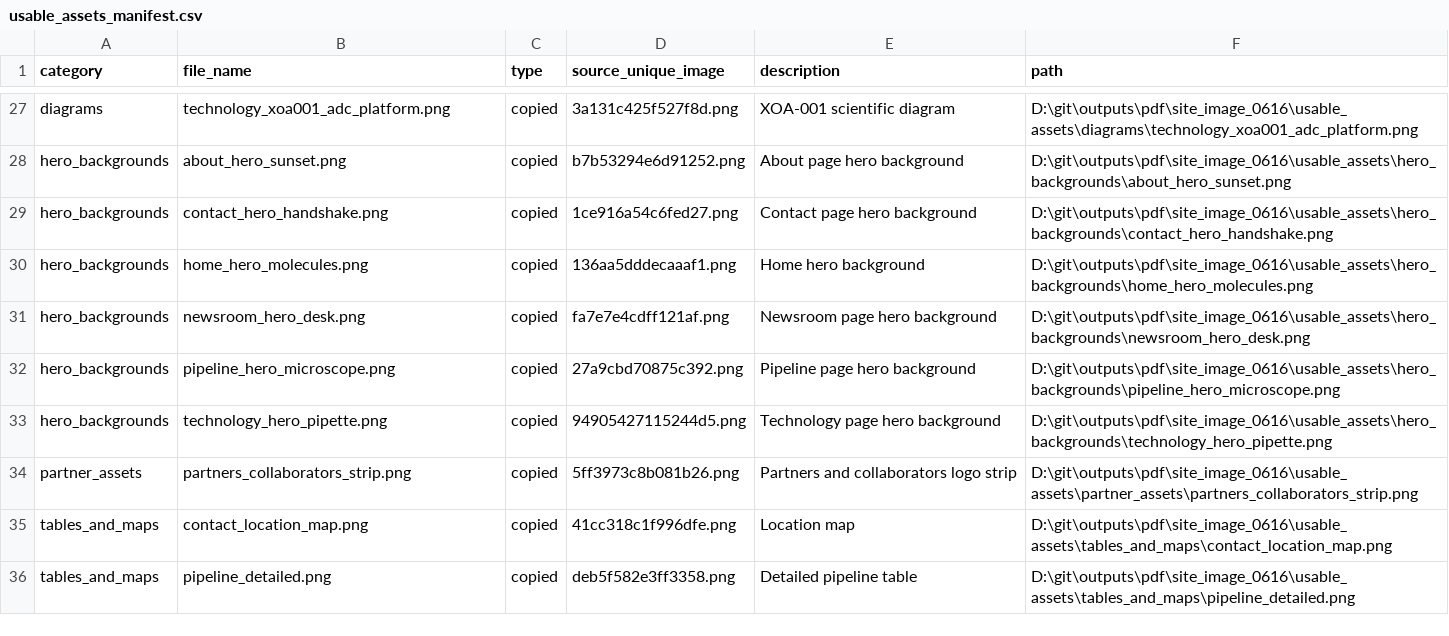
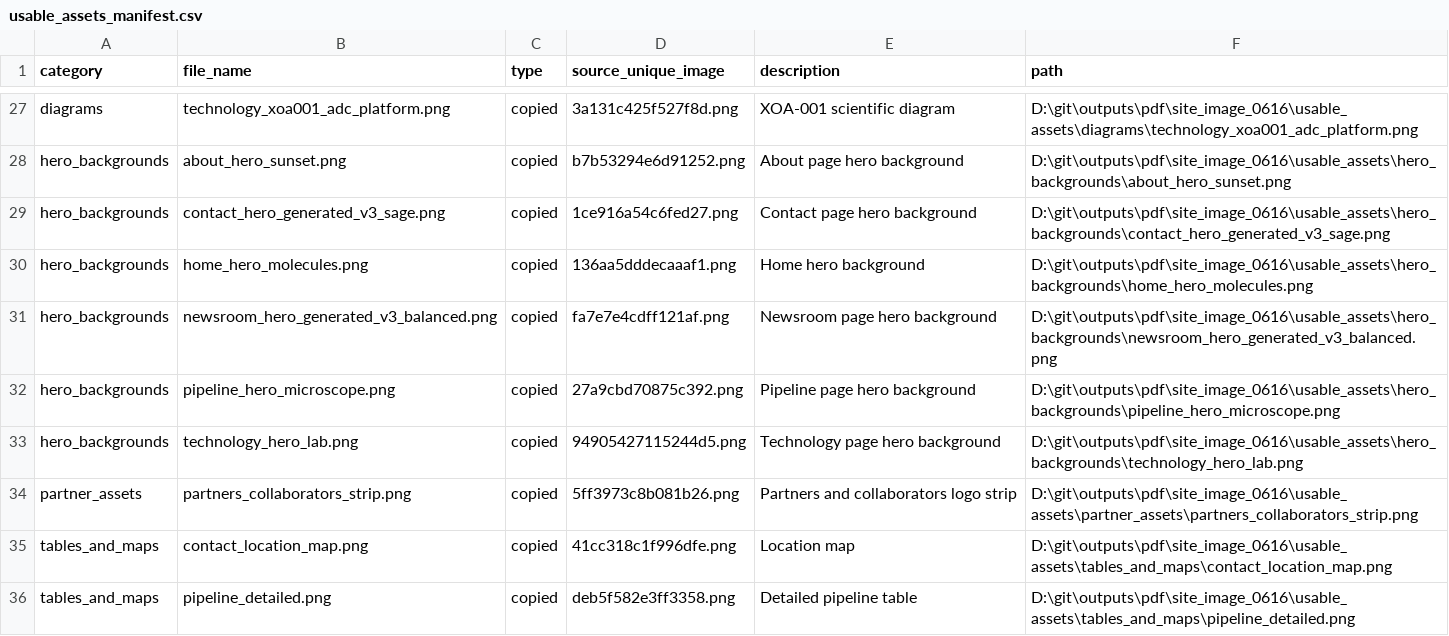
Before and after one commit to JinminYANG/xactus_renew, a CSV file: docs/site_image_0616/usable_assets/usable_assets_manifest.csv, drawn as a sheet; only a part is shown, gaps mark what is left out.

Commit message:
fix: Refresh hero images and optimize layout styles
Add new hero background images for Contact, Newsroom, and Technology pages. Update app background to bright v4 variant. Improve Contact page responsive design with dedicated CSS file. Optimize partner marquee animation using CSS variables and reduce backdrop-filter blur. Update all page component imports to reference new hero image files.

```diff
--- a/docs/site_image_0616/usable_assets/usable_assets_manifest.csv
+++ b/docs/site_image_0616/usable_assets/usable_assets_manifest.csv
@@ -28,7 +28,7 @@ diagrams,technology_xoa001_adc_platform.png,copied,3a131c425f527f8d.png,XOA-001
 hero_backgrounds,about_hero_sunset.png,copied,b7b53294e6d91252.png,About page hero background,D:\git\outputs\pdf\site_image_0616\usable_assets\hero_backgrounds\about_hero_sunset.png
-hero_backgrounds,contact_hero_handshake.png,copied,1ce916a54c6fed27.png,Contact page hero background,D:\git\outputs\pdf\site_image_0616\usable_assets\hero_backgrounds\contact_hero_handshake.png
+hero_backgrounds,contact_hero_generated_v3_sage.png,copied,1ce916a54c6fed27.png,Contact page hero background,D:\git\outputs\pdf\site_image_0616\usable_assets\hero_backgrounds\contact_hero_generated_v3_sage.png
 hero_backgrounds,home_hero_molecules.png,copied,136aa5dddecaaaf1.png,Home hero background,D:\git\outputs\pdf\site_image_0616\usable_assets\hero_backgrounds\home_hero_molecules.png
-hero_backgrounds,newsroom_hero_desk.png,copied,fa7e7e4cdff121af.png,Newsroom page hero background,D:\git\outputs\pdf\site_image_0616\usable_assets\hero_backgrounds\newsroom_hero_desk.png
+hero_backgrounds,newsroom_hero_generated_v3_balanced.png,copied,fa7e7e4cdff121af.png,Newsroom page hero background,D:\git\outputs\pdf\site_image_0616\usable_assets\hero_backgrounds\newsroom_hero_generated_v3_balanced.png
 hero_backgrounds,pipeline_hero_microscope.png,copied,27a9cbd70875c392.png,Pipeline page hero background,D:\git\outputs\pdf\site_image_0616\usable_assets\hero_backgrounds\pipeline_hero_microscope.png
-hero_backgrounds,technology_hero_pipette.png,copied,94905427115244d5.png,Technology page hero background,D:\git\outputs\pdf\site_image_0616\usable_assets\hero_backgrounds\technology_hero_pipette.png
+hero_backgrounds,technology_hero_lab.png,copied,94905427115244d5.png,Technology page hero background,D:\git\outputs\pdf\site_image_0616\usable_assets\hero_backgrounds\technology_hero_lab.png
 partner_assets,partners_collaborators_strip.png,copied,5ff3973c8b081b26.png,Partners and collaborators logo strip,D:\git\outputs\pdf\site_image_0616\usable_assets\partner_assets\partners_collaborators_strip.png
```
Also changed, not shown: 15 other files.
